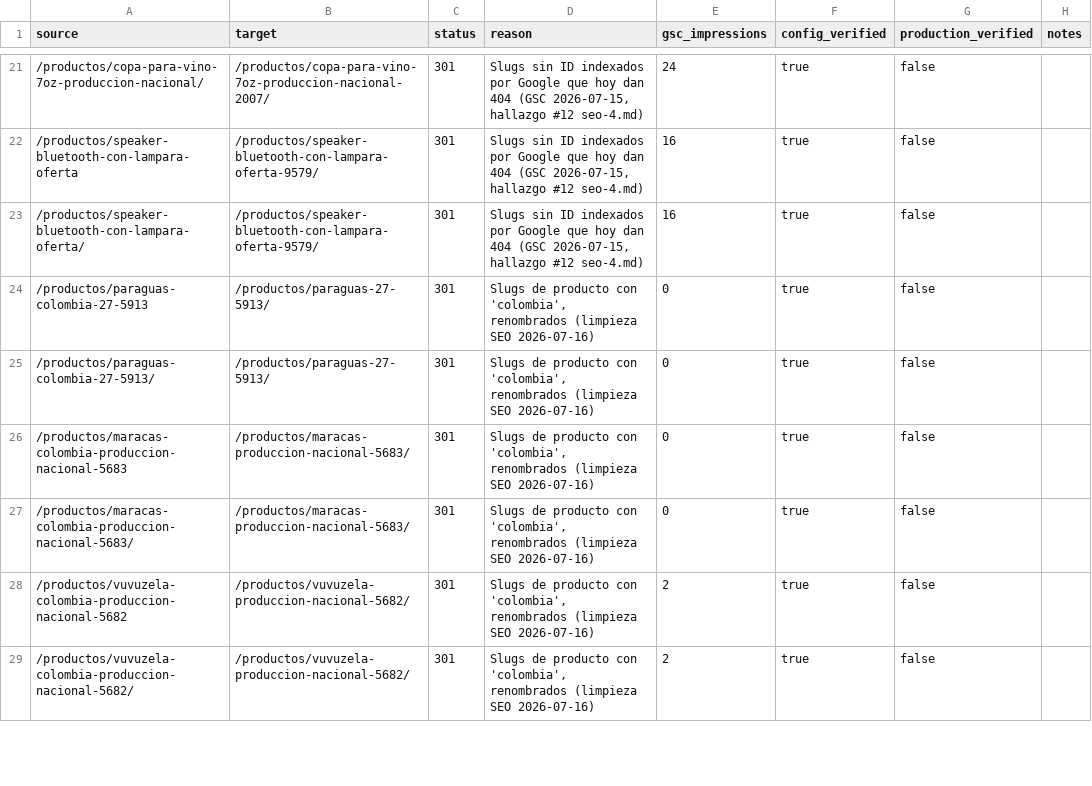
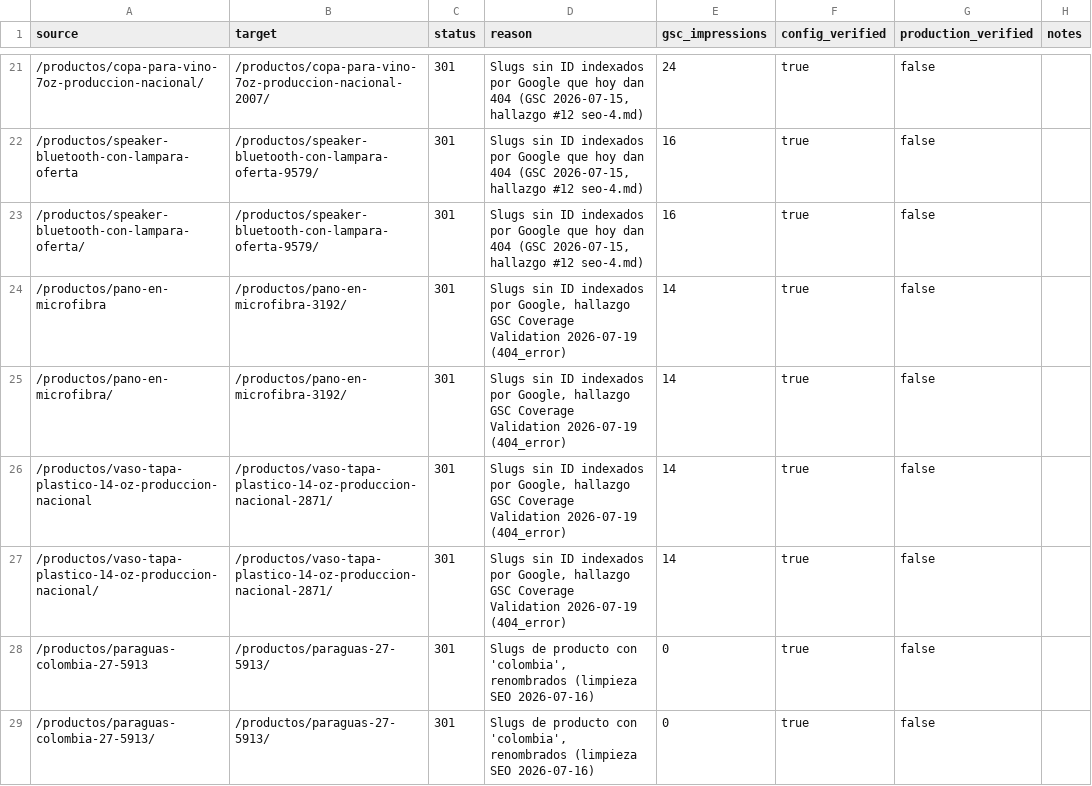
Before and after one commit to edt092/ksp-ecommerce-engine, a CSV file: reports/redirect-map.csv, drawn as a sheet; only a part is shown, gaps mark what is left out; the shorter side is filled out with more unchanged rows; the diff names each change by its address in the sheet, - before the commit and + after, or states it on an @@ line.

Commit message:
fix(seo): redirect two more unindexed product slugs found in GSC 404 report
GSC Coverage Validation (2026-07-19) flagged /productos/pano-en-microfibra/
and /productos/vaso-tapa-plastico-14-oz-produccion-nacional/ as 404 — same
pattern as the earlier hallazgo #12 fixes: Google indexed the bare slug
before the numeric ID suffix was added. Both targets verified as real,
indexable products (is_ai_optimized: true) before redirecting.

The other 5 URLs in the report (aplausometro, set-destornillador-pistol,
canguro-dior, product-category/tecnologia, and the malformed /productos/$)
required no action — already fixed in prior commits or not a real content
gap (see docs/seo-audit-gsc.md section 5.3 for full analysis).

```diff
--- a/reports/redirect-map.csv
+++ b/reports/redirect-map.csv
+row 24: /productos/pano-en-microfibra | /productos/pano-en-microfibra-3192/ | 301 | Slugs sin ID indexados por Google, hallazgo GSC Coverage Validation 2026-07-19 (404_error) | 14 | true | false
+row 25: /productos/pano-en-microfibra/ | /productos/pano-en-microfibra-3192/ | 301 | Slugs sin ID indexados por Google, hallazgo GSC Coverage Validation 2026-07-19 (404_error) | 14 | true | false
+row 26: /productos/vaso-tapa-plastico-14-oz-produccion-nacional | /productos/vaso-tapa-plastico-14-oz-produccion-nacional-2871/ | 301 | Slugs sin ID indexados por Google, hallazgo GSC Coverage Validation 2026-07-19 (404_error) | 14 | true | false
+row 27: /productos/vaso-tapa-plastico-14-oz-produccion-nacional/ | /productos/vaso-tapa-plastico-14-oz-produccion-nacional-2871/ | 301 | Slugs sin ID indexados por Google, hallazgo GSC Coverage Validation 2026-07-19 (404_error) | 14 | true | false
```
Also changed, not shown: 2 other files.
